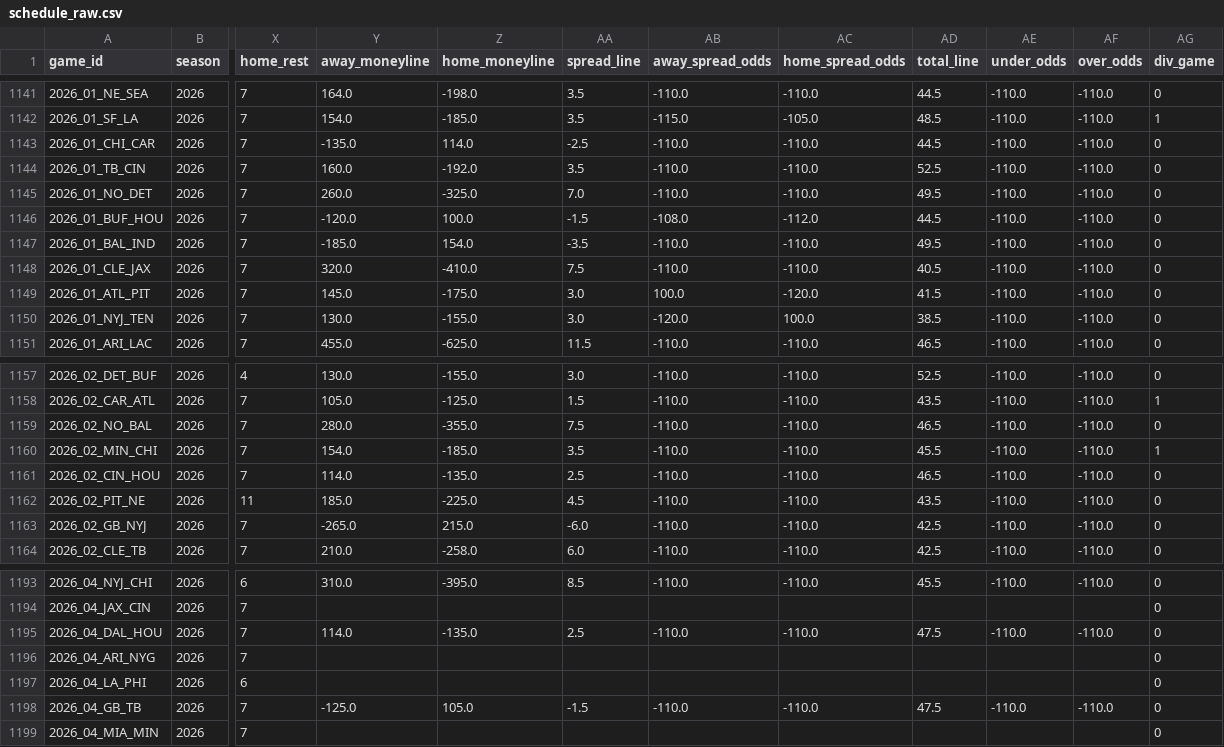
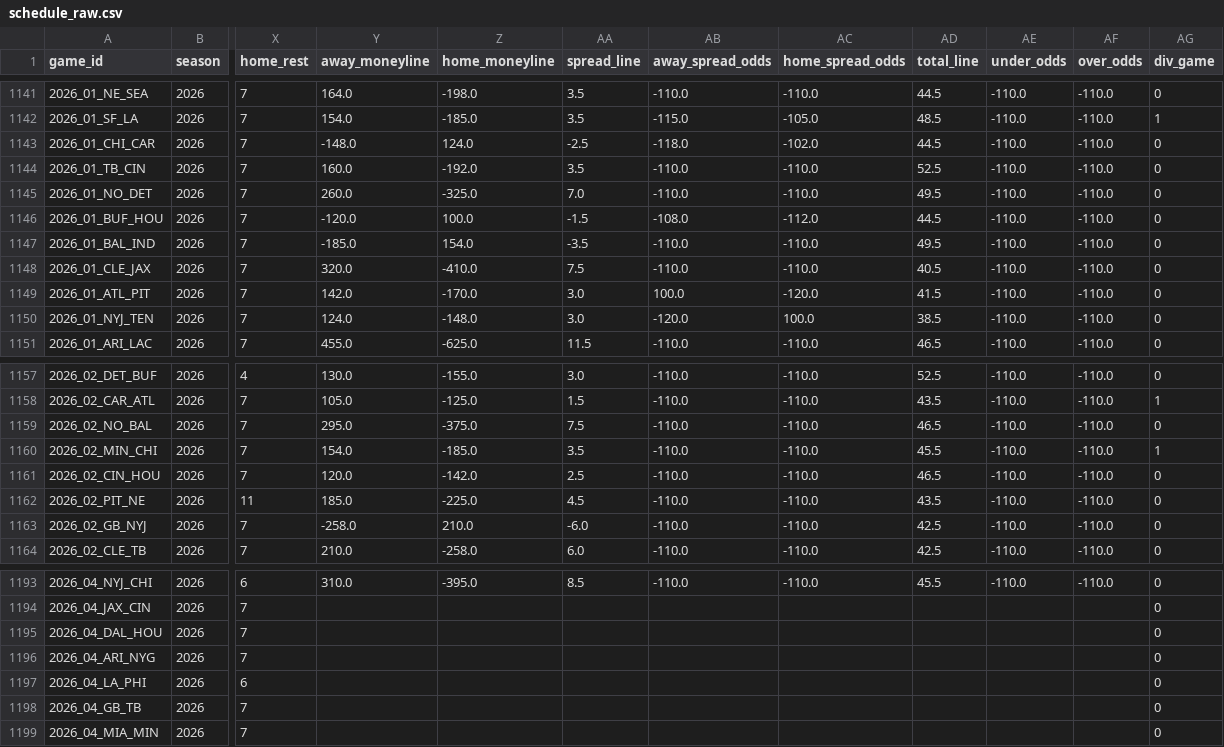
Before and after one commit to dstaggs-15/fantasymanager25, a CSV file: docs/data/raw/schedule_raw.csv, drawn as a sheet; only a part is shown, gaps mark what is left out; the diff covers the shown part only; the diff names each change by its address in the sheet, - before the commit and + after, or states it on an @@ line.

```diff
--- a/docs/data/raw/schedule_raw.csv
+++ b/docs/data/raw/schedule_raw.csv
-Y1143 (away_moneyline): -135.0
+Y1143 (away_moneyline): -148.0
-Z1143 (home_moneyline): 114.0
+Z1143 (home_moneyline): 124.0
-AB1143 (away_spread_odds): -110.0
+AB1143 (away_spread_odds): -118.0
-AC1143 (home_spread_odds): -110.0
+AC1143 (home_spread_odds): -102.0
-Y1149 (away_moneyline): 145.0
+Y1149 (away_moneyline): 142.0
-Z1149 (home_moneyline): -175.0
+Z1149 (home_moneyline): -170.0
-Y1150 (away_moneyline): 130.0
+Y1150 (away_moneyline): 124.0
-Z1150 (home_moneyline): -155.0
+Z1150 (home_moneyline): -148.0
-Y1159 (away_moneyline): 280.0
+Y1159 (away_moneyline): 295.0
-Z1159 (home_moneyline): -355.0
+Z1159 (home_moneyline): -375.0
-Y1161 (away_moneyline): 114.0
+Y1161 (away_moneyline): 120.0
-Z1161 (home_moneyline): -135.0
+Z1161 (home_moneyline): -142.0
-Y1163 (away_moneyline): -265.0
+Y1163 (away_moneyline): -258.0
-Z1163 (home_moneyline): 215.0
+Z1163 (home_moneyline): 210.0
-Y1195 (away_moneyline): 114.0
+Y1195 (away_moneyline): (empty)
-Z1195 (home_moneyline): -135.0
+Z1195 (home_moneyline): (empty)
-AA1195 (spread_line): 2.5
+AA1195 (spread_line): (empty)
-AB1195 (away_spread_odds): -110.0
+AB1195 (away_spread_odds): (empty)
-AC1195 (home_spread_odds): -110.0
+AC1195 (home_spread_odds): (empty)
-AD1195 (total_line): 47.5
+AD1195 (total_line): (empty)
-AE1195 (under_odds): -110.0
+AE1195 (under_odds): (empty)
-AF1195 (over_odds): -110.0
+AF1195 (over_odds): (empty)
-Y1198 (away_moneyline): -125.0
+Y1198 (away_moneyline): (empty)
-Z1198 (home_moneyline): 105.0
+Z1198 (home_moneyline): (empty)
-AA1198 (spread_line): -1.5
+AA1198 (spread_line): (empty)
-AB1198 (away_spread_odds): -110.0
+AB1198 (away_spread_odds): (empty)
-AC1198 (home_spread_odds): -110.0
+AC1198 (home_spread_odds): (empty)
-AD1198 (total_line): 47.5
+AD1198 (total_line): (empty)
-AE1198 (under_odds): -110.0
+AE1198 (under_odds): (empty)
-AF1198 (over_odds): -110.0
+AF1198 (over_odds): (empty)
```
Also changed, not shown: 4 edited cells elsewhere in this file.
